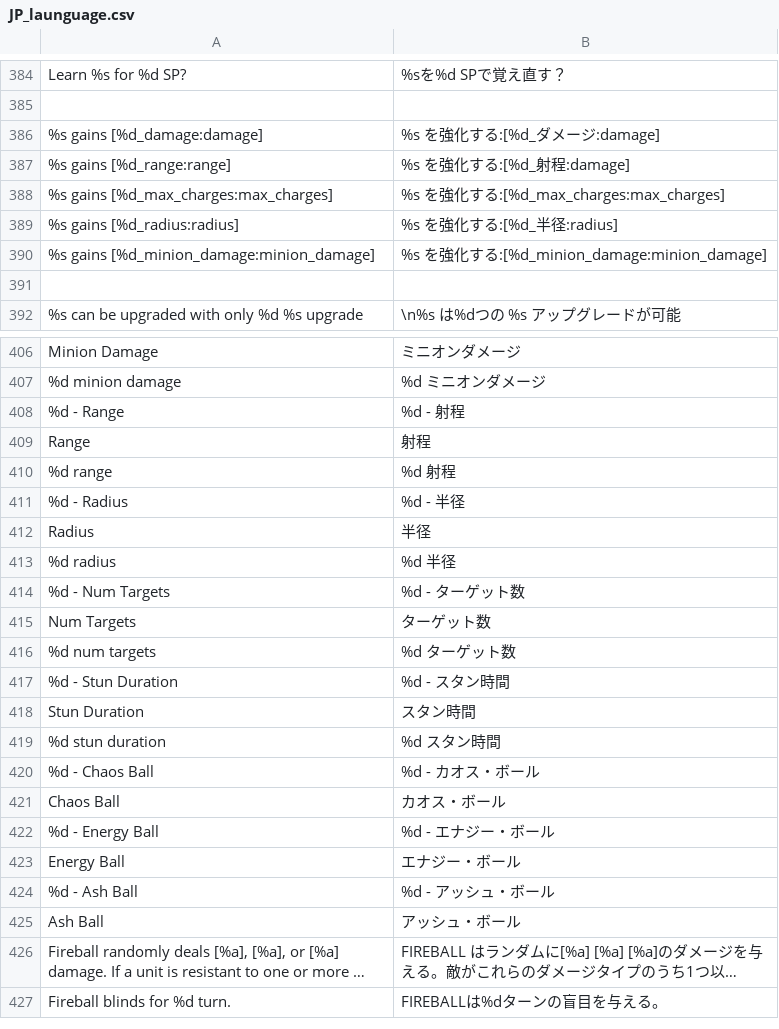
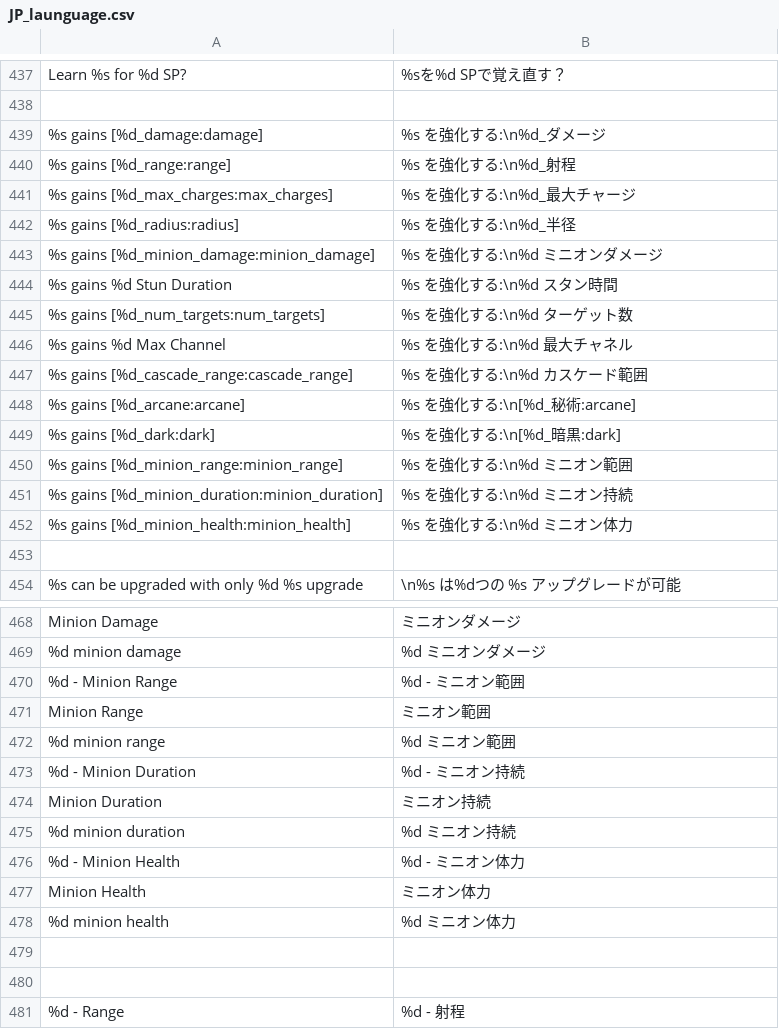
Before and after one commit to tentenco64/RiftWizardJP, a CSV file: translations/JP_language/JP_launguage.csv, drawn as a sheet; only a part is shown, gaps mark what is left out; the shorter side is filled out with more unchanged rows; long unchanged cells end in …; the diff covers the shown part only.

```diff
--- a/translations/JP_language/JP_launguage.csv
+++ b/translations/JP_language/JP_launguage.csv
@@ -385,7 +438,16 @@ Learn %s for %d SP?	%sを%d SPで覚え直す？
 
-%s gains [%d_damage:damage]	%s を強化する:[%d_ダメージ:damage]
-%s gains [%d_range:range]	%s を強化する:[%d_射程:damage]
-%s gains [%d_max_charges:max_charges]	%s を強化する:[%d_max_charges:max_charges]
-%s gains [%d_radius:radius]	%s を強化する:[%d_半径:radius]
-%s gains [%d_minion_damage:minion_damage]	%s を強化する:[%d_minion_damage:minion_damage]
+%s gains [%d_damage:damage]	%s を強化する:\n%d_ダメージ
+%s gains [%d_range:range]	%s を強化する:\n%d_射程
+%s gains [%d_max_charges:max_charges]	%s を強化する:\n%d_最大チャージ
+%s gains [%d_radius:radius]	%s を強化する:\n%d_半径
+%s gains [%d_minion_damage:minion_damage]	%s を強化する:\n%d ミニオンダメージ
+%s gains %d Stun Duration	%s を強化する:\n%d スタン時間
+%s gains [%d_num_targets:num_targets]	%s を強化する:\n%d ターゲット数
+%s gains %d Max Channel	%s を強化する:\n%d 最大チャネル
+%s gains [%d_cascade_range:cascade_range]	%s を強化する:\n%d カスケード範囲
+%s gains [%d_arcane:arcane]	%s を強化する:\n[%d_秘術:arcane]
+%s gains [%d_dark:dark]	%s を強化する:\n[%d_暗黒:dark]
+%s gains [%d_minion_range:minion_range]	%s を強化する:\n%d ミニオン範囲
+%s gains [%d_minion_duration:minion_duration]	%s を強化する:\n%d ミニオン持続
+%s gains [%d_minion_health:minion_health]	%s を強化する:\n%d ミニオン体力
 
@@ -407,2 +469,13 @@ Minion Damage	ミニオンダメージ
 %d minion damage	%d ミニオンダメージ
+%d - Minion Range	%d - ミニオン範囲
+Minion Range	ミニオン範囲
+%d minion range	%d ミニオン範囲
+%d - Minion Duration	%d - ミニオン持続
+Minion Duration	ミニオン持続
+%d minion duration	%d ミニオン持続
+%d - Minion Health	%d - ミニオン体力
+Minion Health	ミニオン体力
+%d minion health	%d ミニオン体力
+
+
 %d - Range	%d - 射程
```
Also changed, not shown: 45 added rows, 19 removed rows, 13 moved rows and 4 edited cells elsewhere in this file, 4 other files.
